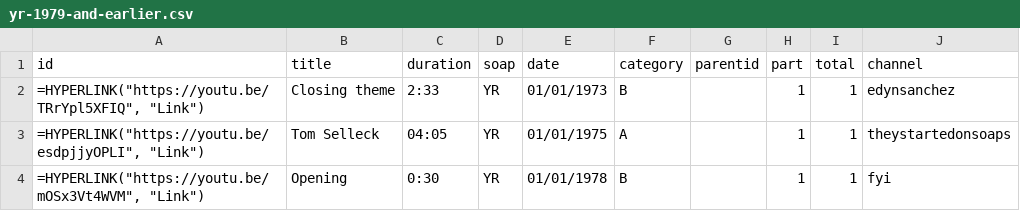
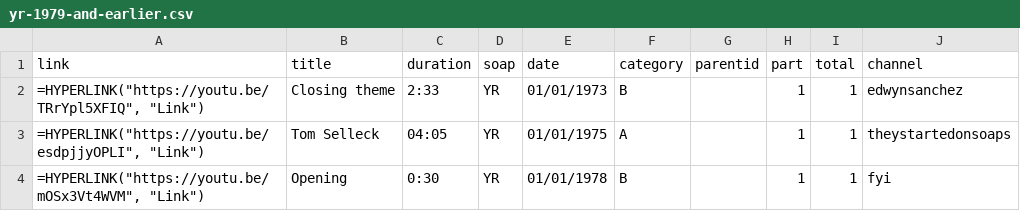
Before and after one commit to HamiltonBernique/SoapJack, a CSV file: YR/yr-1979-and-earlier.csv, drawn as a sheet.

```diff
--- a/YR/yr-1979-and-earlier.csv
+++ b/YR/yr-1979-and-earlier.csv
@@ -1,3 +1,3 @@
-id,title,duration,soap,date,category,parentid,part,total,channel
-"=HYPERLINK(""https://youtu.be/TRrYpl5XFIQ"", ""Link"")",Closing theme,2:33,YR,01/01/1973,B,,1,1,edynsanchez
+link,title,duration,soap,date,category,parentid,part,total,channel
+"=HYPERLINK(""https://youtu.be/TRrYpl5XFIQ"", ""Link"")",Closing theme,2:33,YR,01/01/1973,B,,1,1,edwynsanchez
 "=HYPERLINK(""https://youtu.be/esdpjjyOPLI"", ""Link"")",Tom Selleck,04:05,YR,01/01/1975,A,,1,1,theystartedonsoaps
```
Also changed, not shown: YR/yr-1980-to-1989.csv, YR/yr-1990-to-1999.csv, 4 other files.
